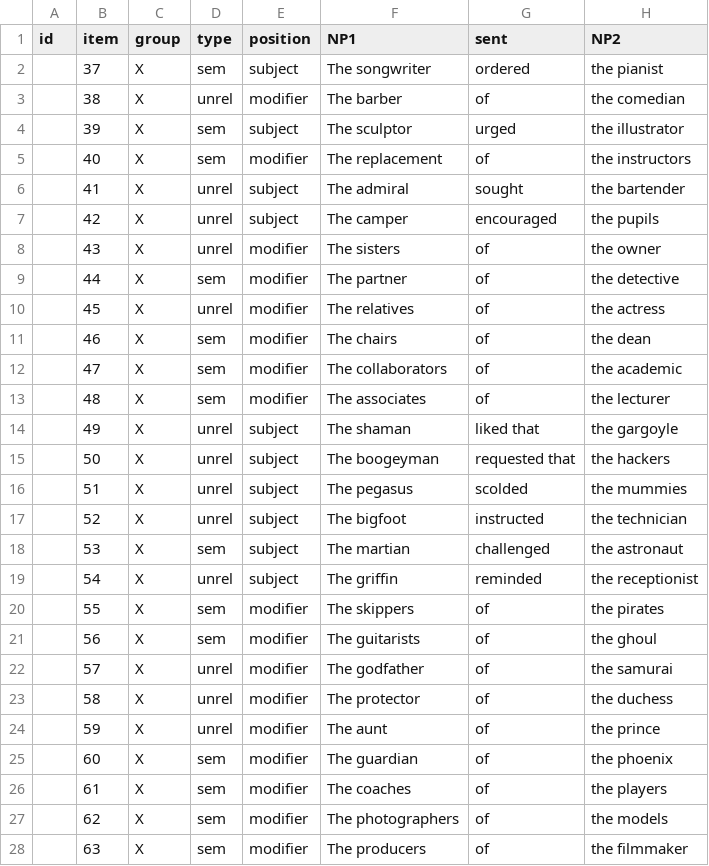
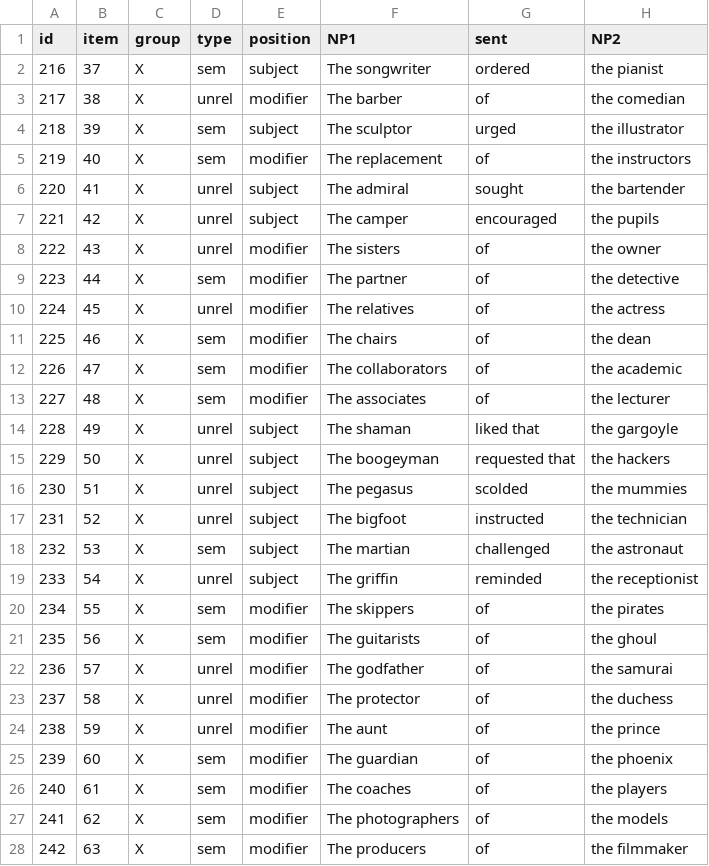
Before and after one commit to duygu-demiray/kaplan, a CSV file: chunk_includes/kaplan_fillers.csv, drawn as a sheet; only a part is shown; the diff covers the shown part only; the diff names each change by its address in the sheet, - before the commit and + after, or states it on an @@ line.

```diff
--- a/chunk_includes/kaplan_fillers.csv
+++ b/chunk_includes/kaplan_fillers.csv
-A2 (id): (empty)
+A2 (id): 216
-A3 (id): (empty)
+A3 (id): 217
-A4 (id): (empty)
+A4 (id): 218
-A5 (id): (empty)
+A5 (id): 219
-A6 (id): (empty)
+A6 (id): 220
-A7 (id): (empty)
+A7 (id): 221
-A8 (id): (empty)
+A8 (id): 222
-A9 (id): (empty)
+A9 (id): 223
-A10 (id): (empty)
+A10 (id): 224
-A11 (id): (empty)
+A11 (id): 225
-A12 (id): (empty)
+A12 (id): 226
-A13 (id): (empty)
+A13 (id): 227
-A14 (id): (empty)
+A14 (id): 228
-A15 (id): (empty)
+A15 (id): 229
-A16 (id): (empty)
+A16 (id): 230
-A17 (id): (empty)
+A17 (id): 231
-A18 (id): (empty)
+A18 (id): 232
-A19 (id): (empty)
+A19 (id): 233
-A20 (id): (empty)
+A20 (id): 234
-A21 (id): (empty)
+A21 (id): 235
-A22 (id): (empty)
+A22 (id): 236
-A23 (id): (empty)
+A23 (id): 237
-A24 (id): (empty)
+A24 (id): 238
-A25 (id): (empty)
+A25 (id): 239
-A26 (id): (empty)
+A26 (id): 240
-A27 (id): (empty)
+A27 (id): 241
-A28 (id): (empty)
+A28 (id): 242
```
Also changed, not shown: 6 removed rows and 57 edited cells elsewhere in this file, chunk_includes/kaplan_targets.csv.
